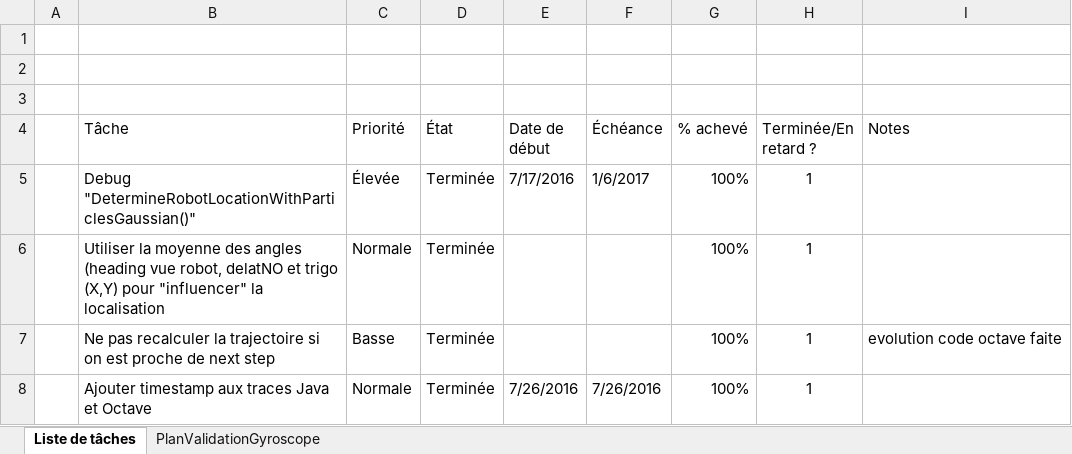
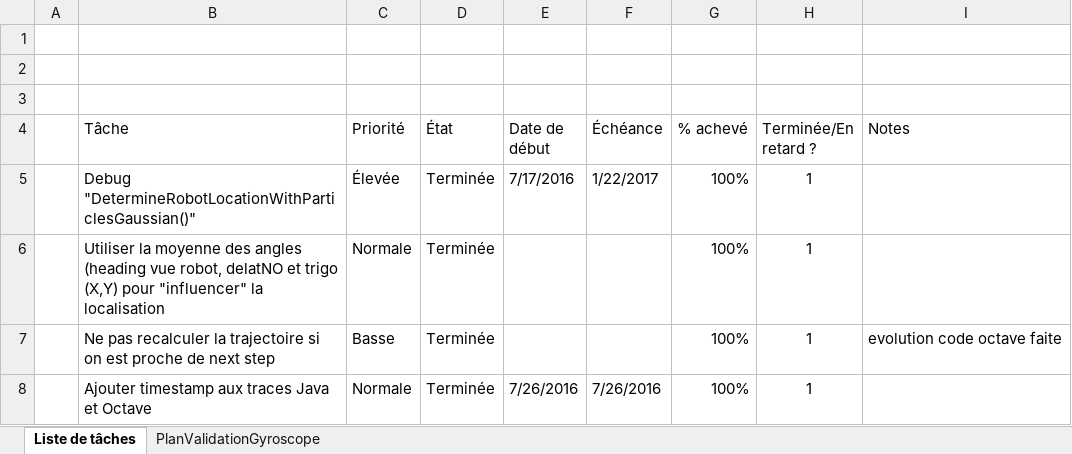
Before and after one commit to cuillerj/ApeRobot, an Excel workbook: ProjectDocumention/PlanDeConvergenceIntegration.xlsx, sheet Liste de tâches, drawn as a sheet; only a part is shown; values as stored, in another font and other column widths than the file's, no borders; charts and pictures and conditional formats and table styles not drawn; the diff covers the shown part only; the diff names each change by its address in the sheet, - before the commit and + after, or states it on an @@ line.

```diff
--- a/ProjectDocumention/PlanDeConvergenceIntegration.xlsx (sheet Liste de tâches)
+++ b/ProjectDocumention/PlanDeConvergenceIntegration.xlsx (sheet Liste de tâches)
-F5 (Échéance): 1/6/2017
+F5 (Échéance): 1/22/2017
```
Also changed, not shown: 2 added rows and 9 edited cells elsewhere in this sheet, 8 other files.
